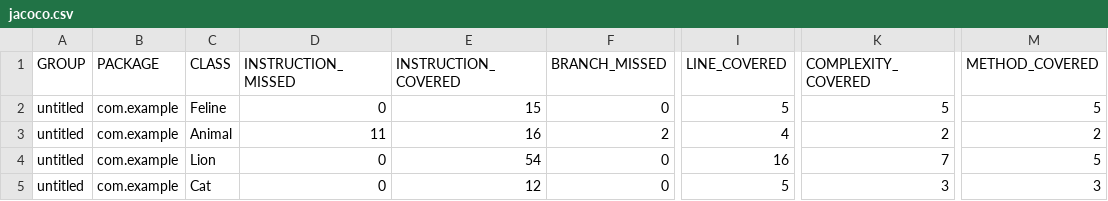
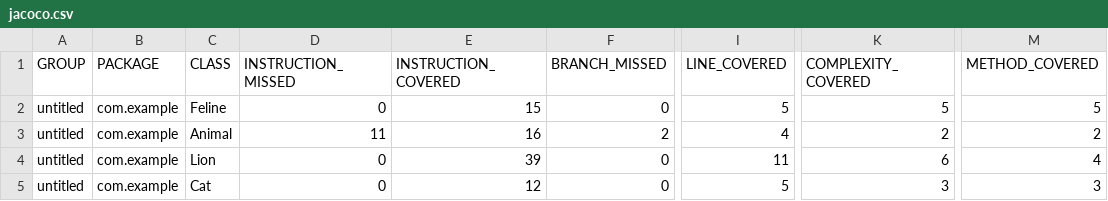
Before and after one commit to Irina14022025/qa_java, a CSV file: target/site/jacoco/jacoco.csv, drawn as a sheet; only a part is shown, gaps mark what is left out; the diff names each change by its address in the sheet, - before the commit and + after, or states it on an @@ line.

```diff
--- a/target/site/jacoco/jacoco.csv
+++ b/target/site/jacoco/jacoco.csv
-E4 (INSTRUCTION_COVERED): 54
+E4 (INSTRUCTION_COVERED): 39
-I4 (LINE_COVERED): 16
+I4 (LINE_COVERED): 11
-K4 (COMPLEXITY_COVERED): 7
+K4 (COMPLEXITY_COVERED): 6
-M4 (METHOD_COVERED): 5
+M4 (METHOD_COVERED): 4
```
Also changed, not shown: 12 other files.
